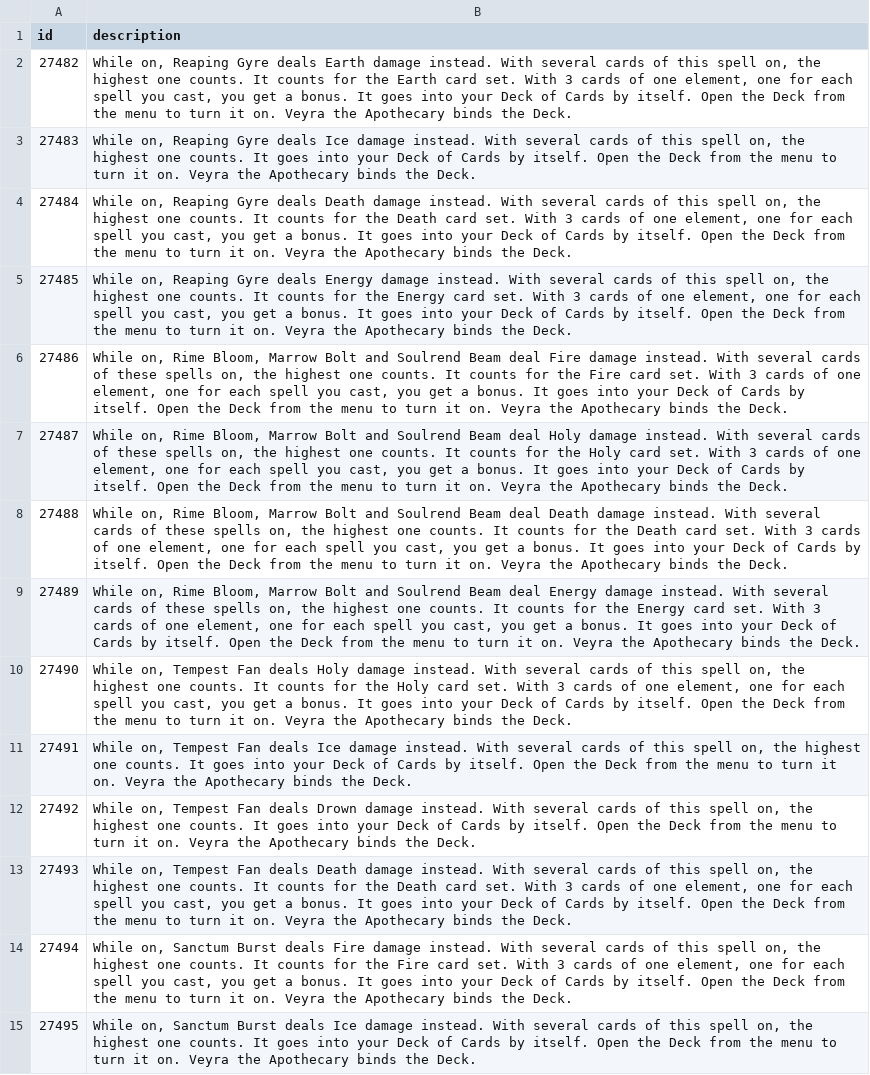
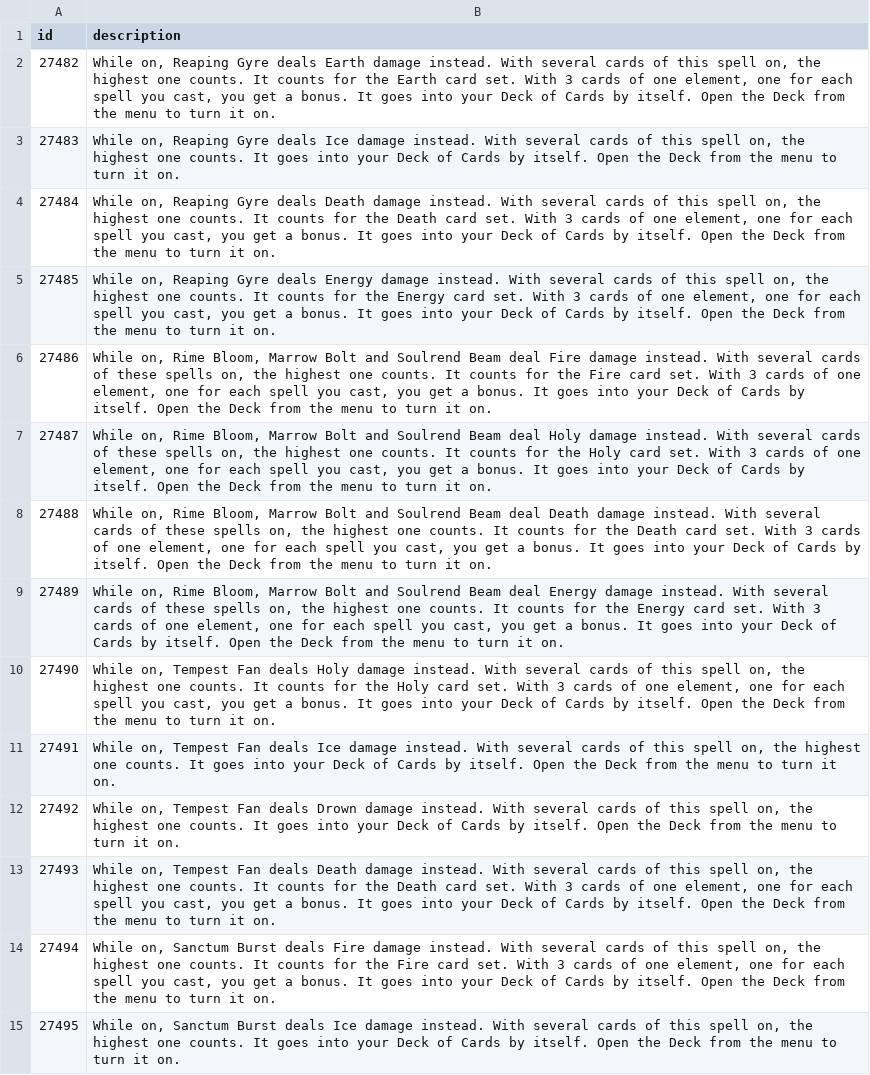
Before and after one commit to lucas1089/cinders-of-chaos, a CSV file: server/data/items/card_descriptions.csv, drawn as a sheet; only a part is shown; the diff covers the shown part only; the diff names each change by its address in the sheet, - before the commit and + after, or states it on an @@ line.

```diff
--- a/server/data/items/card_descriptions.csv
+++ b/server/data/items/card_descriptions.csv
-B2 (description): …it on. Veyra the Apothecary binds the Deck.
+B2 (description): …it on.
-B3 (description): …it on. Veyra the Apothecary binds the Deck.
+B3 (description): …it on.
-B4 (description): …it on. Veyra the Apothecary binds the Deck.
+B4 (description): …it on.
-B5 (description): …it on. Veyra the Apothecary binds the Deck.
+B5 (description): …it on.
-B6 (description): …it on. Veyra the Apothecary binds the Deck.
+B6 (description): …it on.
-B7 (description): …it on. Veyra the Apothecary binds the Deck.
+B7 (description): …it on.
-B8 (description): …it on. Veyra the Apothecary binds the Deck.
+B8 (description): …it on.
-B9 (description): …it on. Veyra the Apothecary binds the Deck.
+B9 (description): …it on.
-B10 (description): …it on. Veyra the Apothecary binds the Deck.
+B10 (description): …it on.
-B11 (description): …it on. Veyra the Apothecary binds the Deck.
+B11 (description): …it on.
-B12 (description): …it on. Veyra the Apothecary binds the Deck.
+B12 (description): …it on.
-B13 (description): …it on. Veyra the Apothecary binds the Deck.
+B13 (description): …it on.
-B14 (description): …it on. Veyra the Apothecary binds the Deck.
+B14 (description): …it on.
-B15 (description): …it on. Veyra the Apothecary binds the Deck.
+B15 (description): …it on.
```
Also changed, not shown: 62 edited cells elsewhere in this file, 43 other files.
